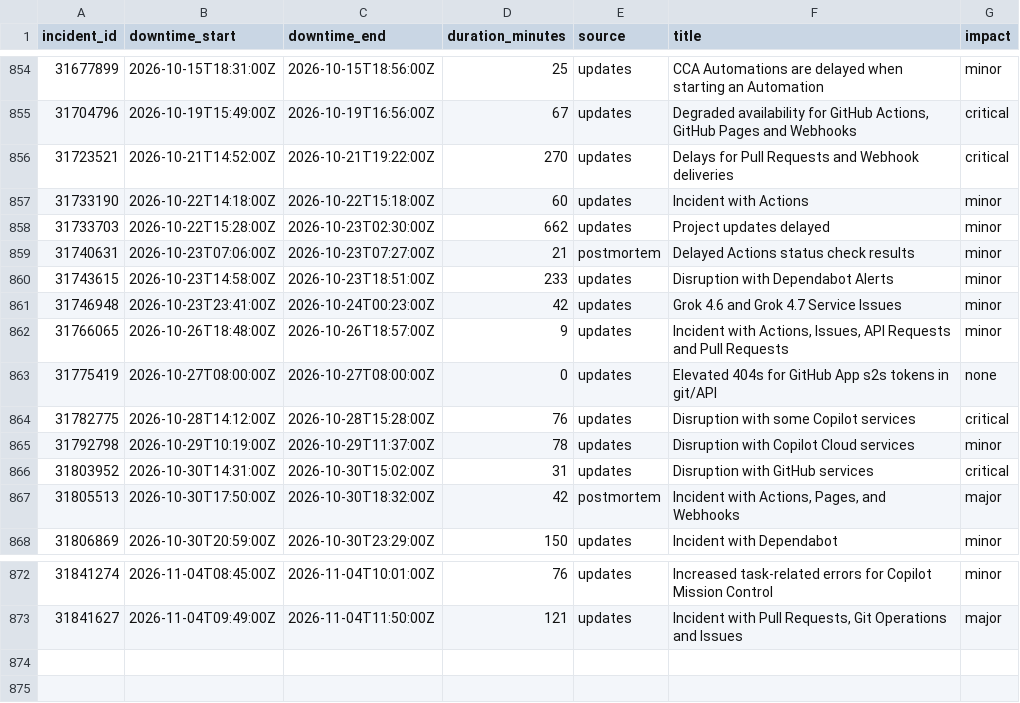
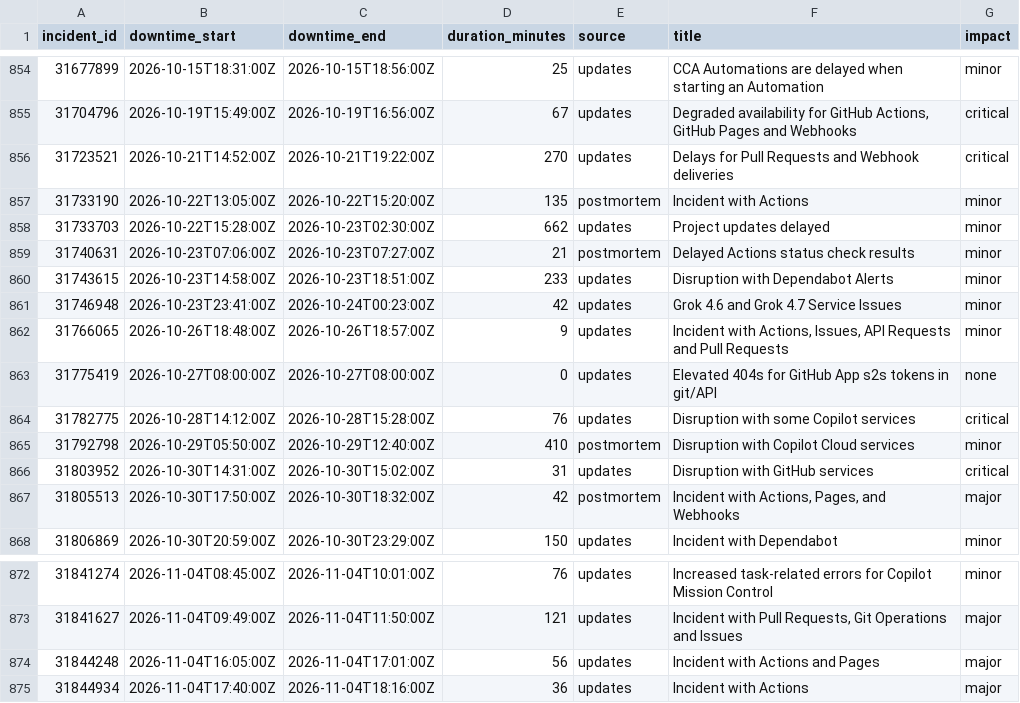
Before and after one commit to paradise-runner/feels-like-github-status, a CSV file: parsed/downtime_windows.csv, drawn as a sheet; only a part is shown, gaps mark what is left out.

```diff
--- a/parsed/downtime_windows.csv
+++ b/parsed/downtime_windows.csv
@@ -856,3 +856,3 @@ incident_id,downtime_start,downtime_end,duration_minutes,source,title,impact
 31723521,2026-10-21T14:52:00Z,2026-10-21T19:22:00Z,270,updates,Delays for Pull Requests and Webhook deliveries,critical
-31733190,2026-10-22T14:18:00Z,2026-10-22T15:18:00Z,60,updates,Incident with Actions,minor
+31733190,2026-10-22T13:05:00Z,2026-10-22T15:20:00Z,135,postmortem,Incident with Actions,minor
 31733703,2026-10-22T15:28:00Z,2026-10-23T02:30:00Z,662,updates,Project updates delayed,minor
@@ -864,3 +864,3 @@ incident_id,downtime_start,downtime_end,duration_minutes,source,title,impact
 31782775,2026-10-28T14:12:00Z,2026-10-28T15:28:00Z,76,updates,Disruption with some Copilot services,critical
-31792798,2026-10-29T10:19:00Z,2026-10-29T11:37:00Z,78,updates,Disruption with Copilot Cloud services,minor
+31792798,2026-10-29T05:50:00Z,2026-10-29T12:40:00Z,410,postmortem,Disruption with Copilot Cloud services,minor
 31803952,2026-10-30T14:31:00Z,2026-10-30T15:02:00Z,31,updates,Disruption with GitHub services,critical
@@ -873 +873,3 @@ incident_id,downtime_start,downtime_end,duration_minutes,source,title,impact
 31841627,2026-11-04T09:49:00Z,2026-11-04T11:50:00Z,121,updates,"Incident with Pull Requests, Git Operations and Issues",major
+31844248,2026-11-04T16:05:00Z,2026-11-04T17:01:00Z,56,updates,Incident with Actions and Pages,major
+31844934,2026-11-04T17:40:00Z,2026-11-04T18:16:00Z,36,updates,Incident with Actions,major
```
Also changed, not shown: parsed/segments.csv, 2 other files.
